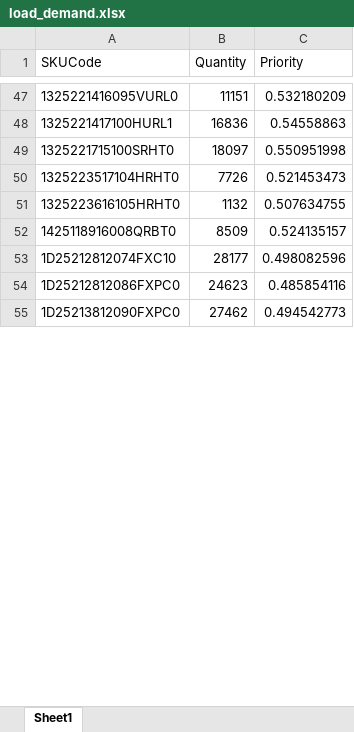
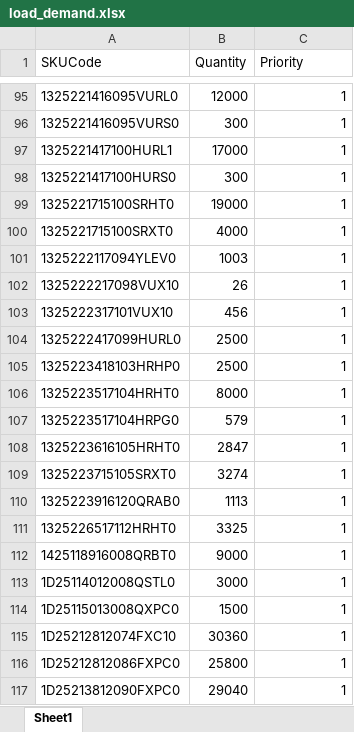
Before and after one commit to Saini-Anmol/cbc, an Excel workbook: load_demand.xlsx, sheet Sheet1, drawn as a sheet; only a part is shown, gaps mark what is left out; values as stored, in another font and other column widths than the file's, no borders; addresses are those after the commit; the diff covers the shown part only; the diff names each change by its address in the sheet, - before the commit and + after, or states it on an @@ line.

```diff
--- a/load_demand.xlsx (sheet Sheet1)
+++ b/load_demand.xlsx (sheet Sheet1)
-B95 (Quantity): 11151
+B95 (Quantity): 12000
-C95 (Priority): 0.532180209
+C95 (Priority): 1
+row 96: 1325221416095VURS0 | 300 | 1
-B97 (Quantity): 16836
+B97 (Quantity): 17000
-C97 (Priority): 0.54558863
+C97 (Priority): 1
+row 98: 1325221417100HURS0 | 300 | 1
-B99 (Quantity): 18097
+B99 (Quantity): 19000
-C99 (Priority): 0.550951998
+C99 (Priority): 1
+row 100: 1325221715100SRXT0 | 4000 | 1
+row 101: 1325222117094YLEV0 | 1003 | 1
+row 102: 1325222217098VUX10 | 26 | 1
+row 103: 1325222317101VUX10 | 456 | 1
+row 104: 1325222417099HURL0 | 2500 | 1
+row 105: 1325223418103HRHP0 | 2500 | 1
-B106 (Quantity): 7726
+B106 (Quantity): 8000
-C106 (Priority): 0.521453473
+C106 (Priority): 1
+row 107: 1325223517104HRPG0 | 579 | 1
-B108 (Quantity): 1132
+B108 (Quantity): 2847
-C108 (Priority): 0.507634755
+C108 (Priority): 1
+row 109: 1325223715105SRXT0 | 3274 | 1
+row 110: 1325223916120QRAB0 | 1113 | 1
+row 111: 1325226517112HRHT0 | 3325 | 1
-B112 (Quantity): 8509
+B112 (Quantity): 9000
-C112 (Priority): 0.524135157
+C112 (Priority): 1
+row 113: 1D25114012008QSTL0 | 3000 | 1
+row 114: 1D25115013008QXPC0 | 1500 | 1
-B115 (Quantity): 28177
+B115 (Quantity): 30360
-C115 (Priority): 0.498082596
+C115 (Priority): 1
-B116 (Quantity): 24623
+B116 (Quantity): 25800
-C116 (Priority): 0.485854116
+C116 (Priority): 1
-B117 (Quantity): 27462
+B117 (Quantity): 29040
-C117 (Priority): 0.494542773
+C117 (Priority): 1
```
Also changed, not shown: 50 added rows and 92 edited cells elsewhere in this sheet, df_shiftv1.xlsx, load_cycle_times.xlsx, 4 other files.
